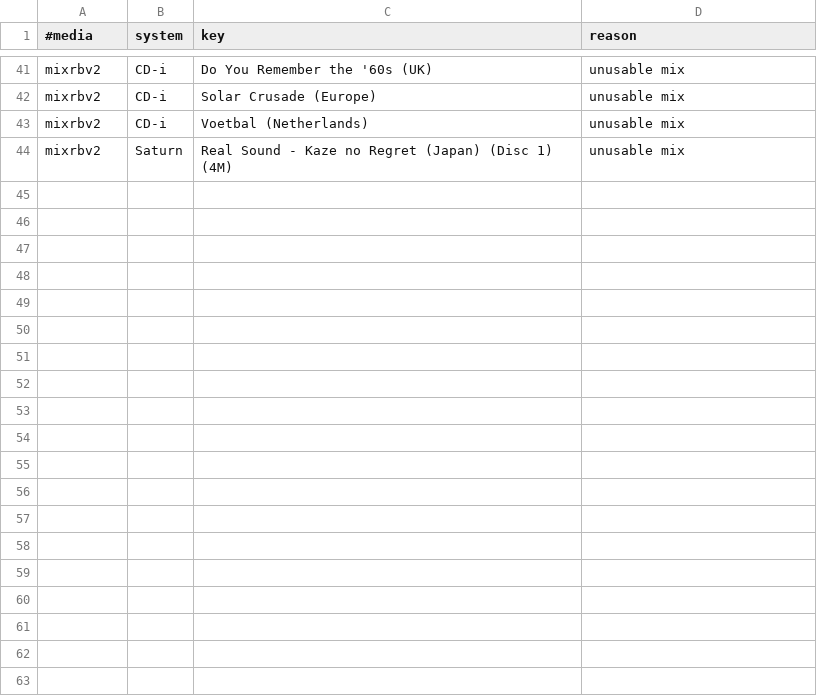
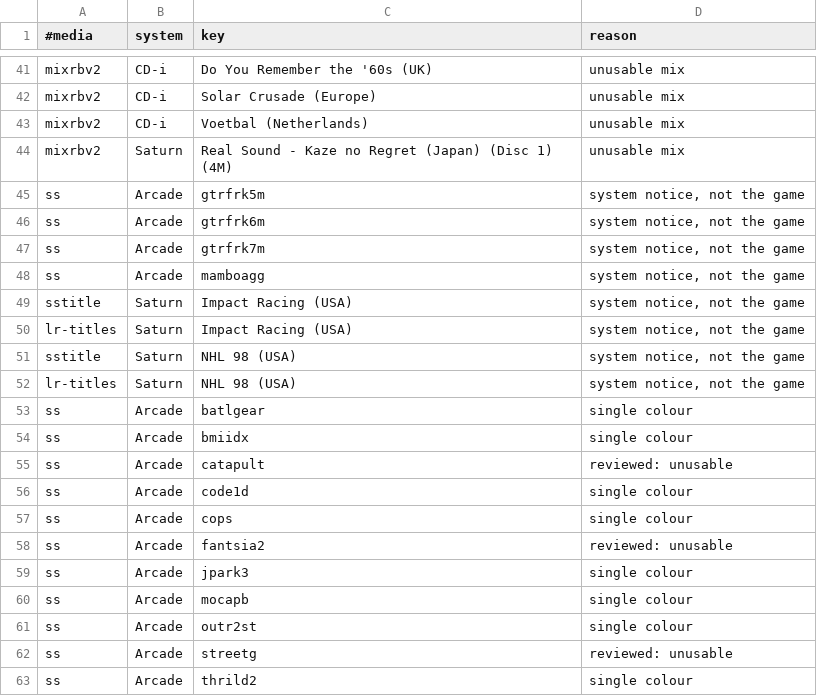
Before and after one commit to chipster6502/MiSTer_artwork_pack, a TSV file: media_rejects.tsv, drawn as a sheet; only a part is shown, gaps mark what is left out; the diff covers the shown part only.

Commit message:
fix(packs): drop and merge screenshots and titles reviewed by eye

```diff
--- a/media_rejects.tsv
+++ b/media_rejects.tsv
@@ -44 +44,20 @@ mixrbv2	CD-i	Voetbal (Netherlands)	unusable mix
 mixrbv2	Saturn	Real Sound - Kaze no Regret (Japan) (Disc 1) (4M)	unusable mix
+ss	Arcade	gtrfrk5m	system notice, not the game
+ss	Arcade	gtrfrk6m	system notice, not the game
+ss	Arcade	gtrfrk7m	system notice, not the game
+ss	Arcade	mamboagg	system notice, not the game
+sstitle	Saturn	Impact Racing (USA)	system notice, not the game
+lr-titles	Saturn	Impact Racing (USA)	system notice, not the game
+sstitle	Saturn	NHL 98 (USA)	system notice, not the game
+lr-titles	Saturn	NHL 98 (USA)	system notice, not the game
+ss	Arcade	batlgear	single colour
+ss	Arcade	bmiidx	single colour
+ss	Arcade	catapult	reviewed: unusable
+ss	Arcade	code1d	single colour
+ss	Arcade	cops	single colour
+ss	Arcade	fantsia2	reviewed: unusable
+ss	Arcade	jpark3	single colour
+ss	Arcade	mocapb	single colour
+ss	Arcade	outr2st	single colour
+ss	Arcade	streetg	reviewed: unusable
+ss	Arcade	thrild2	single colour
```
Also changed, not shown: 28 added rows elsewhere in this file, 1 other file.
